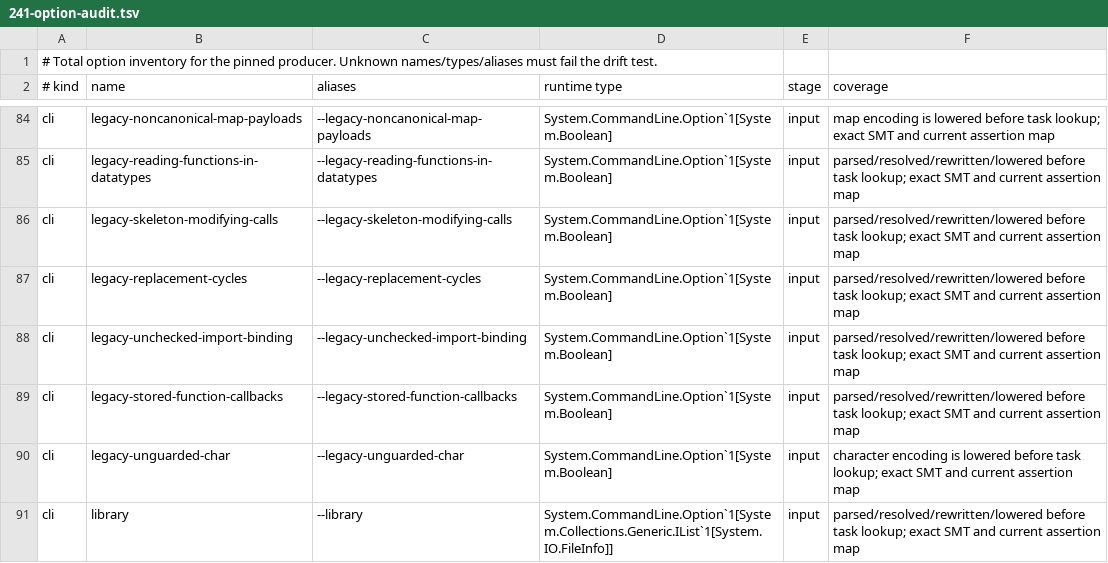
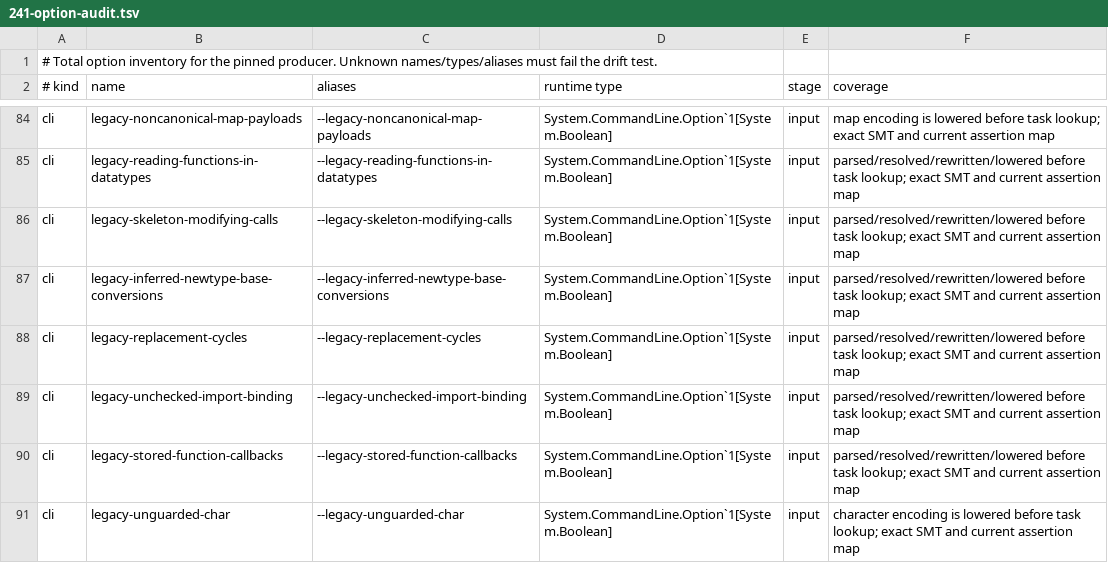
Before and after one commit to erniecohen/dafny, a TSV file: docs/dev/design/241-option-audit.tsv, drawn as a sheet; only a part is shown, gaps mark what is left out; the shorter side is filled out with more unchanged rows.

```diff
--- a/docs/dev/design/241-option-audit.tsv
+++ b/docs/dev/design/241-option-audit.tsv
@@ -86,2 +86,3 @@ cli	legacy-reading-functions-in-datatypes	--legacy-reading-functions-in-datatype
 cli	legacy-skeleton-modifying-calls	--legacy-skeleton-modifying-calls	System.CommandLine.Option`1[System.Boolean]	input	parsed/resolved/rewritten/lowered before task lookup; exact SMT and current assertion map
+cli	legacy-inferred-newtype-base-conversions	--legacy-inferred-newtype-base-conversions	System.CommandLine.Option`1[System.Boolean]	input	parsed/resolved/rewritten/lowered before task lookup; exact SMT and current assertion map
 cli	legacy-replacement-cycles	--legacy-replacement-cycles	System.CommandLine.Option`1[System.Boolean]	input	parsed/resolved/rewritten/lowered before task lookup; exact SMT and current assertion map
```
Also changed, not shown: .github/review/expected-verdicts-additional-axioms.tsv, .github/review/expected-verdicts.tsv, 11 other files.
